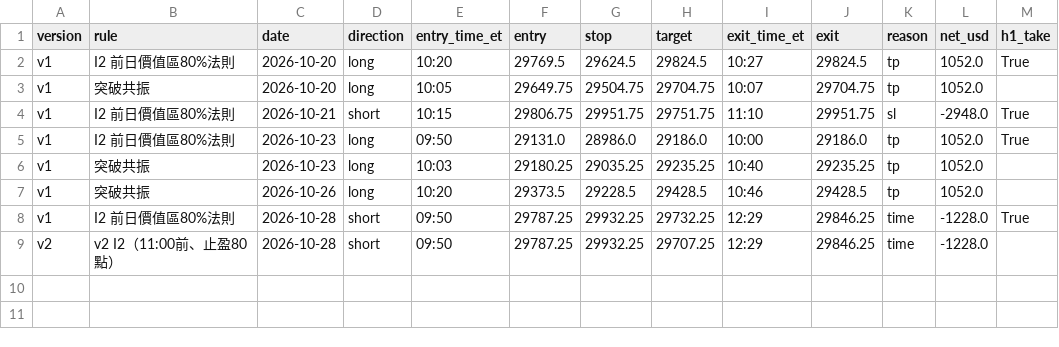
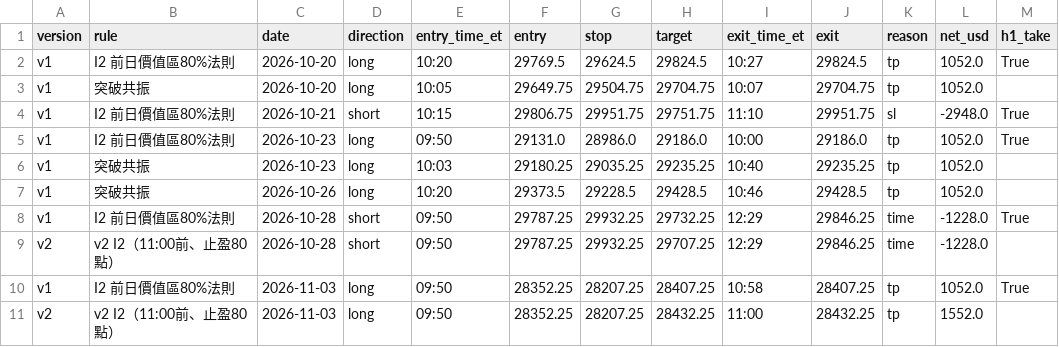
Before and after one commit to dan40912/Tradingview-PineScript-with-NQ, a CSV file: backtest/forward_test_trades.csv, drawn as a sheet.

```diff
--- a/backtest/forward_test_trades.csv
+++ b/backtest/forward_test_trades.csv
@@ -9 +9,3 @@ v1,I2 前日價值區80%法則,2026-10-28,short,09:50,29787.25,29932.25,29732.25
 v2,v2 I2（11:00前、止盈80點）,2026-10-28,short,09:50,29787.25,29932.25,29707.25,12:29,29846.25,time,-1228.0,
+v1,I2 前日價值區80%法則,2026-11-03,long,09:50,28352.25,28207.25,28407.25,10:58,28407.25,tp,1052.0,True
+v2,v2 I2（11:00前、止盈80點）,2026-11-03,long,09:50,28352.25,28207.25,28432.25,11:00,28432.25,tp,1552.0,
```
Also changed, not shown: 8 other files.
